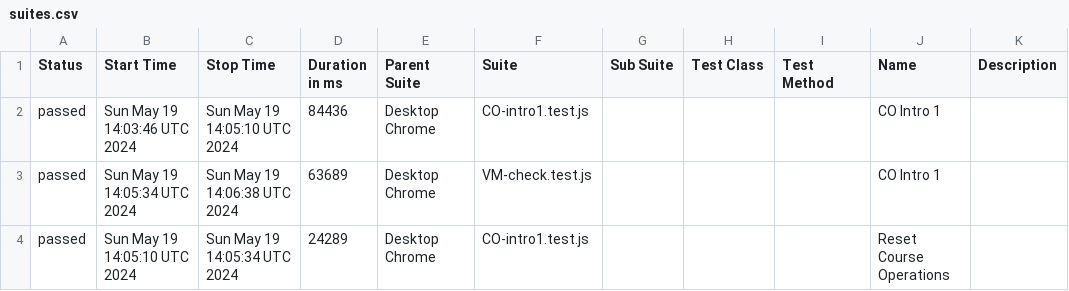
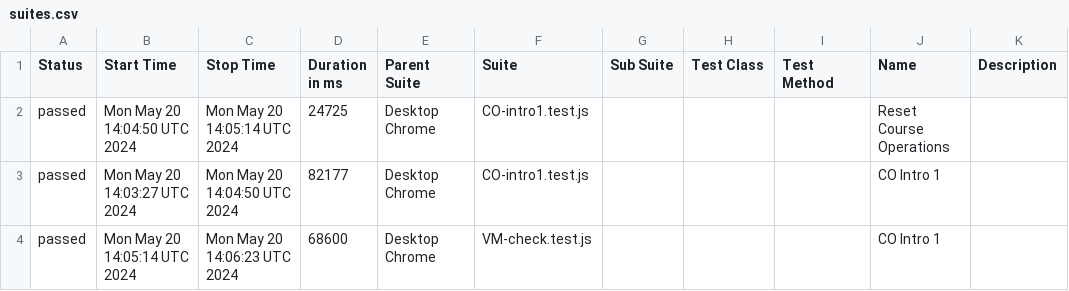
Before and after one commit to correlation-one/ContQA-V2, a CSV file: data/suites.csv, drawn as a sheet.

```diff
--- a/data/suites.csv
+++ b/data/suites.csv
@@ -1,4 +1,4 @@
 "Status","Start Time","Stop Time","Duration in ms","Parent Suite","Suite","Sub Suite","Test Class","Test Method","Name","Description"
-"passed","Sun May 19 14:03:46 UTC 2024","Sun May 19 14:05:10 UTC 2024","84436","Desktop Chrome","CO-intro1.test.js","","","","CO Intro 1",""
-"passed","Sun May 19 14:05:34 UTC 2024","Sun May 19 14:06:38 UTC 2024","63689","Desktop Chrome","VM-check.test.js","","","","CO Intro 1",""
-"passed","Sun May 19 14:05:10 UTC 2024","Sun May 19 14:05:34 UTC 2024","24289","Desktop Chrome","CO-intro1.test.js","","","","Reset Course Operations",""
+"passed","Mon May 20 14:04:50 UTC 2024","Mon May 20 14:05:14 UTC 2024","24725","Desktop Chrome","CO-intro1.test.js","","","","Reset Course Operations",""
+"passed","Mon May 20 14:03:27 UTC 2024","Mon May 20 14:04:50 UTC 2024","82177","Desktop Chrome","CO-intro1.test.js","","","","CO Intro 1",""
+"passed","Mon May 20 14:05:14 UTC 2024","Mon May 20 14:06:23 UTC 2024","68600","Desktop Chrome","VM-check.test.js","","","","CO Intro 1",""
```
Also changed, not shown: 32 other files.
